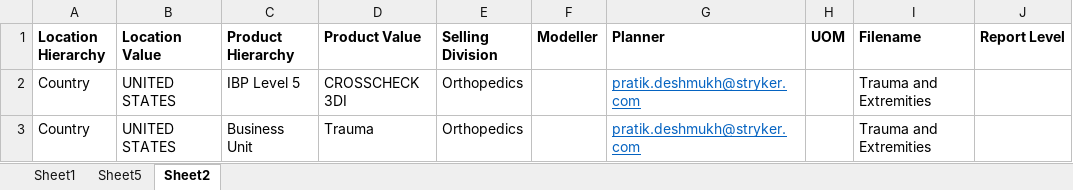
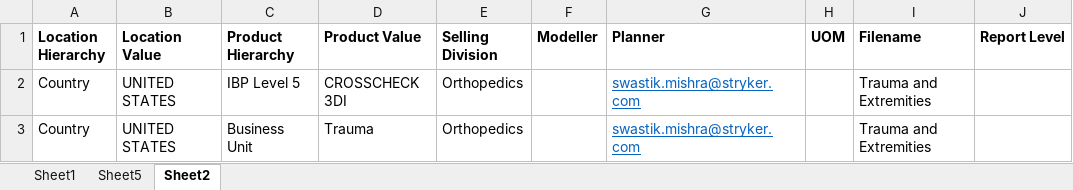
Before and after one commit to mswastik/autoinsights, an Excel workbook: map.xlsx, sheet Sheet2, drawn as a sheet; values as stored, in another font and other column widths than the file's, no borders; the diff names each change by its address in the sheet, - before the commit and + after, or states it on an @@ line.

```diff
--- a/map.xlsx (sheet Sheet2)
+++ b/map.xlsx (sheet Sheet2)
-G2:G3 (Planner): pratik.deshmukh@stryker.com
+G2:G3 (Planner): swastik.mishra@stryker.com
```
Also changed, not shown: 4 other files.
